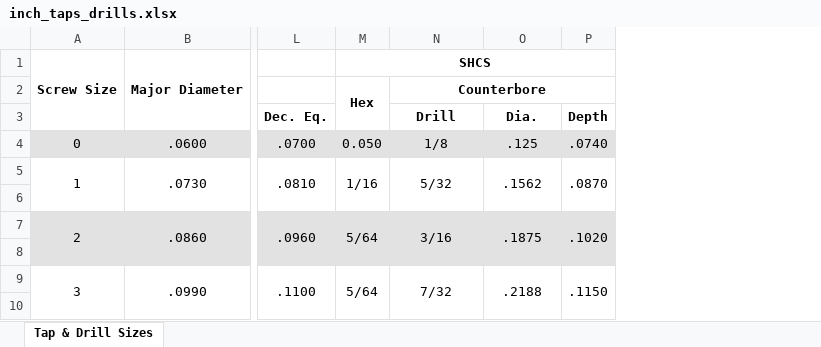
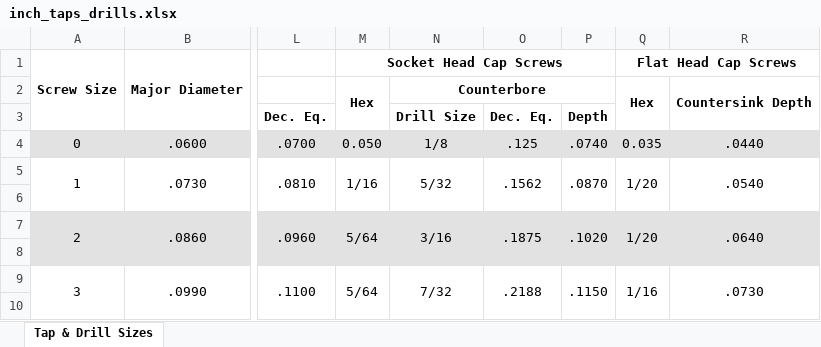
Before and after one commit to jantman/machining-projects, an Excel workbook: inch_taps_drills.xlsx, sheet Tap & Drill Sizes, drawn as a sheet; only a part is shown, gaps mark what is left out; values as stored, in another font and other column widths than the file's, no borders; the diff names each change by its address in the sheet, - before the commit and + after, or states it on an @@ line.

Commit message:
data updates

```diff
--- a/inch_taps_drills.xlsx (sheet Tap & Drill Sizes)
+++ b/inch_taps_drills.xlsx (sheet Tap & Drill Sizes)
+column Q, rows 1-9: Flat Head Cap Screws | Hex |  | 0.035 | 1/20 |  | 1/20 |  | 1/16
+column R, rows 2-9: Countersink Depth |  | .0440 | .0540 |  | .0640 |  | .0730
-M1: SHCS
+M1: Socket Head Cap Screws
-N3: Drill
+N3: Drill Size
-O3: Dia.
+O3: Dec. Eq.
```
Also changed, not shown: 1 other file.
